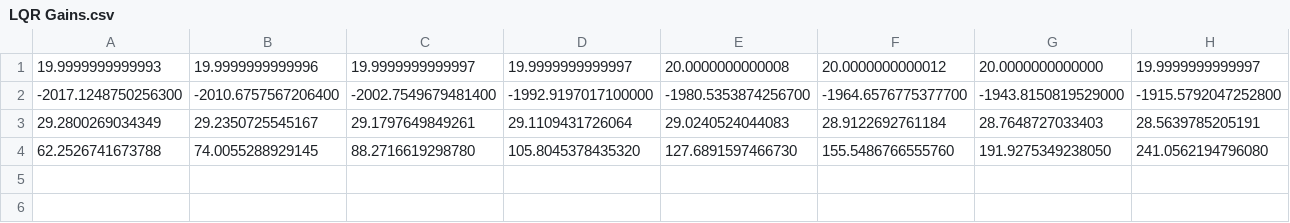
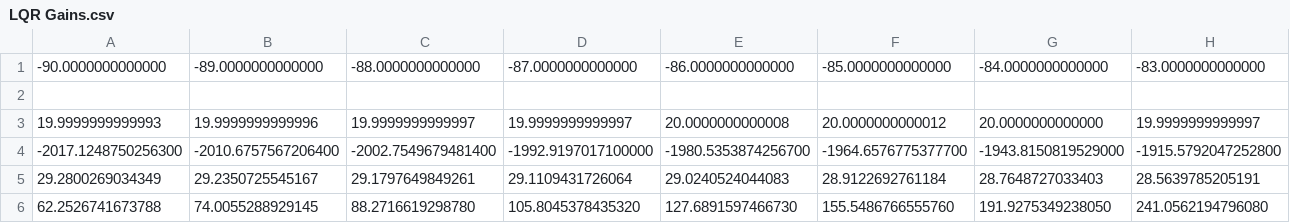
Before and after one commit to NrAOmar/Master-Project, a CSV file: LQR Gains.csv, drawn as a sheet; only a part is shown; rows hold the shown columns only; the diff names each change by its address in the sheet, - before the commit and + after, or states it on an @@ line.

Commit message:
add more values (forgot to save)

```diff
--- a/LQR Gains.csv
+++ b/LQR Gains.csv
+row 1: -90.0000000000000 | -89.0000000000000 | -88.0000000000000 | -87.0000000000000 | -86.0000000000000 | -85.0000000000000 | -84.0000000000000 | -83.0000000000000
+row 2: (empty)
```
